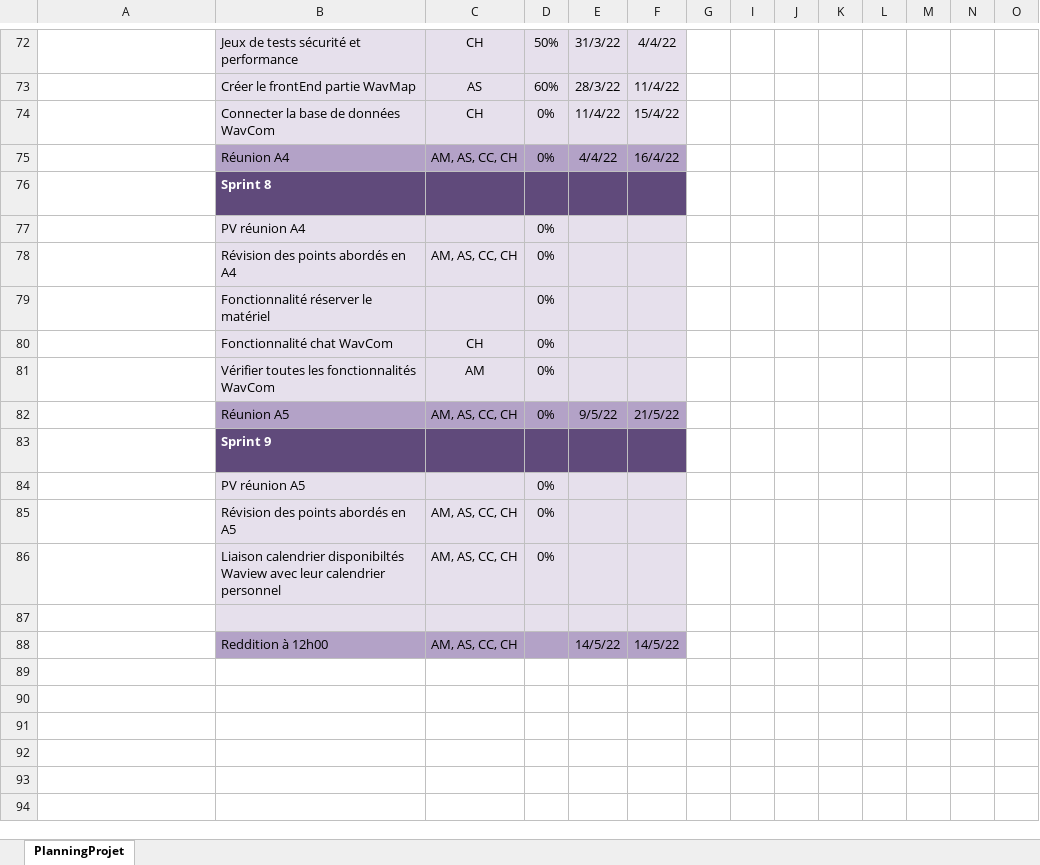
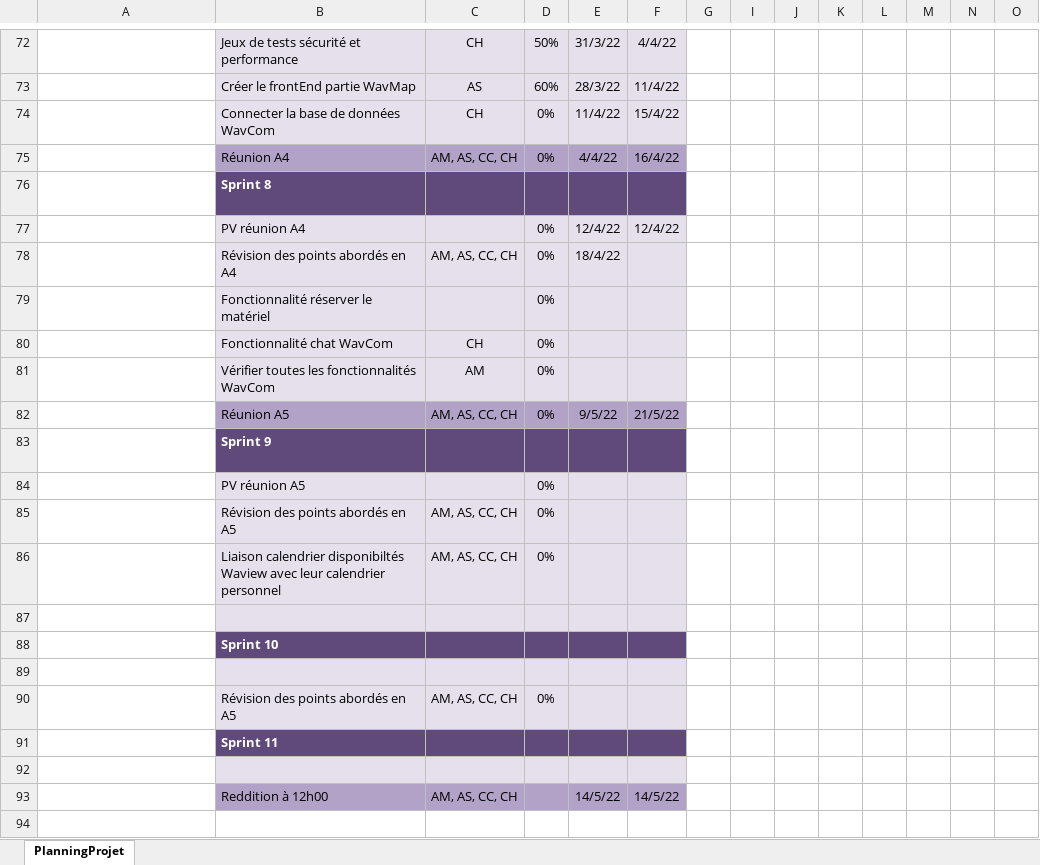
Before and after one commit to ConstantinHrrmn/WavContact, an Excel workbook: Documents/0_Planning.xlsx, sheet PlanningProjet, drawn as a sheet; only a part is shown, gaps mark what is left out; values as stored, in another font and other column widths than the file's, no borders; conditional formats not drawn; rows hold the shown columns only; the diff names each change by its address in the sheet, - before the commit and + after, or states it on an @@ line.

Commit message:
Update 0_Planning.xlsx

```diff
--- a/Documents/0_Planning.xlsx (sheet PlanningProjet)
+++ b/Documents/0_Planning.xlsx (sheet PlanningProjet)
-E77: (empty)
+E77: 12/4/22
-F77: (empty)
+F77: 12/4/22
-E78: (empty)
+E78: 18/4/22
+row 87: (empty)
+row 88:  | Sprint 10
+row 89: (empty)
+row 90:  | Révision des points abordés en A5 | AM, AS, CC, CH | 0%
+row 91:  | Sprint 11
```
